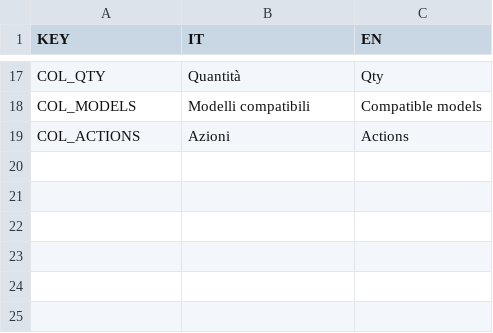
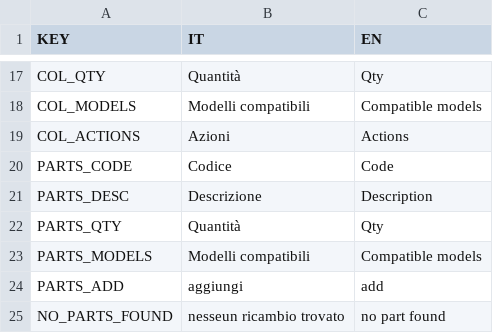
Before and after one commit to MicheleYOYO/YOYO-SpareParts, a CSV file: Lingue.csv, drawn as a sheet; only a part is shown, gaps mark what is left out.

Commit message:
Update Lingue.csv

```diff
--- a/Lingue.csv
+++ b/Lingue.csv
@@ -19 +19,7 @@ COL_MODELS,Modelli compatibili,Compatible models
 COL_ACTIONS,Azioni,Actions
+PARTS_CODE,Codice,Code
+PARTS_DESC,Descrizione,Description
+PARTS_QTY,Quantità,Qty
+PARTS_MODELS,Modelli compatibili,Compatible models
+PARTS_ADD,aggiungi,add
+NO_PARTS_FOUND,nesseun ricambio trovato,no part found
```
